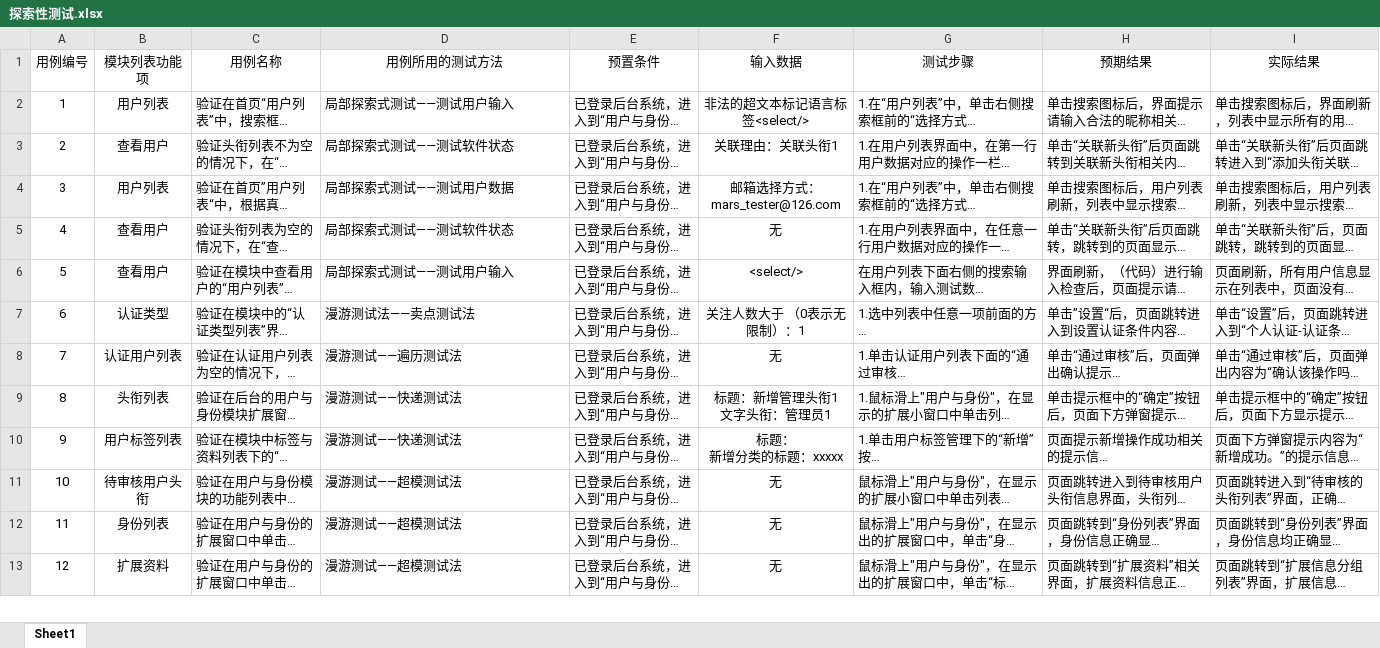
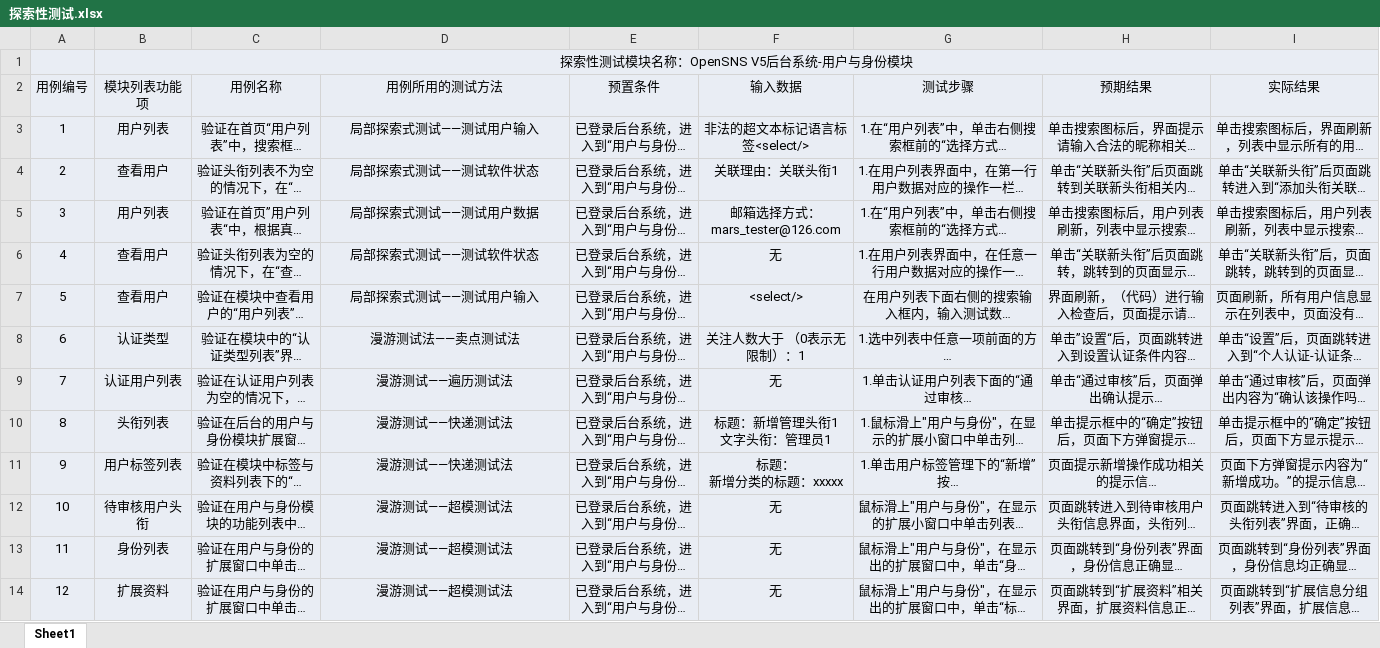
Before and after one commit to WuGuangHui1/easyProject, an Excel workbook: project/杜鑫宇/测试用例Excel表格/探索性测试.xlsx, sheet Sheet1, drawn as a sheet; only a part is shown; long unchanged cells end in …; values as stored, in another font and other column widths than the file's, no borders; addresses are those after the commit; the diff covers the shown part only; the diff names each change by its address in the sheet, - before the commit and + after, or states it on an @@ line.

```diff
--- a/project/杜鑫宇/测试用例Excel表格/探索性测试.xlsx (sheet Sheet1)
+++ b/project/杜鑫宇/测试用例Excel表格/探索性测试.xlsx (sheet Sheet1)
+row 1:  | 探索性测试模块名称：OpenSNS V5后台系统-用户与身份模块
-A2:I14 fill: none
+A2:I14 fill: #E9EDF4
-C3:E14 alignment: left
+C3:E14 alignment: center
-G3:I14 alignment: left
+G3:I14 alignment: center
```
Also changed, not shown: cell formats elsewhere in this sheet, 4 other files.
